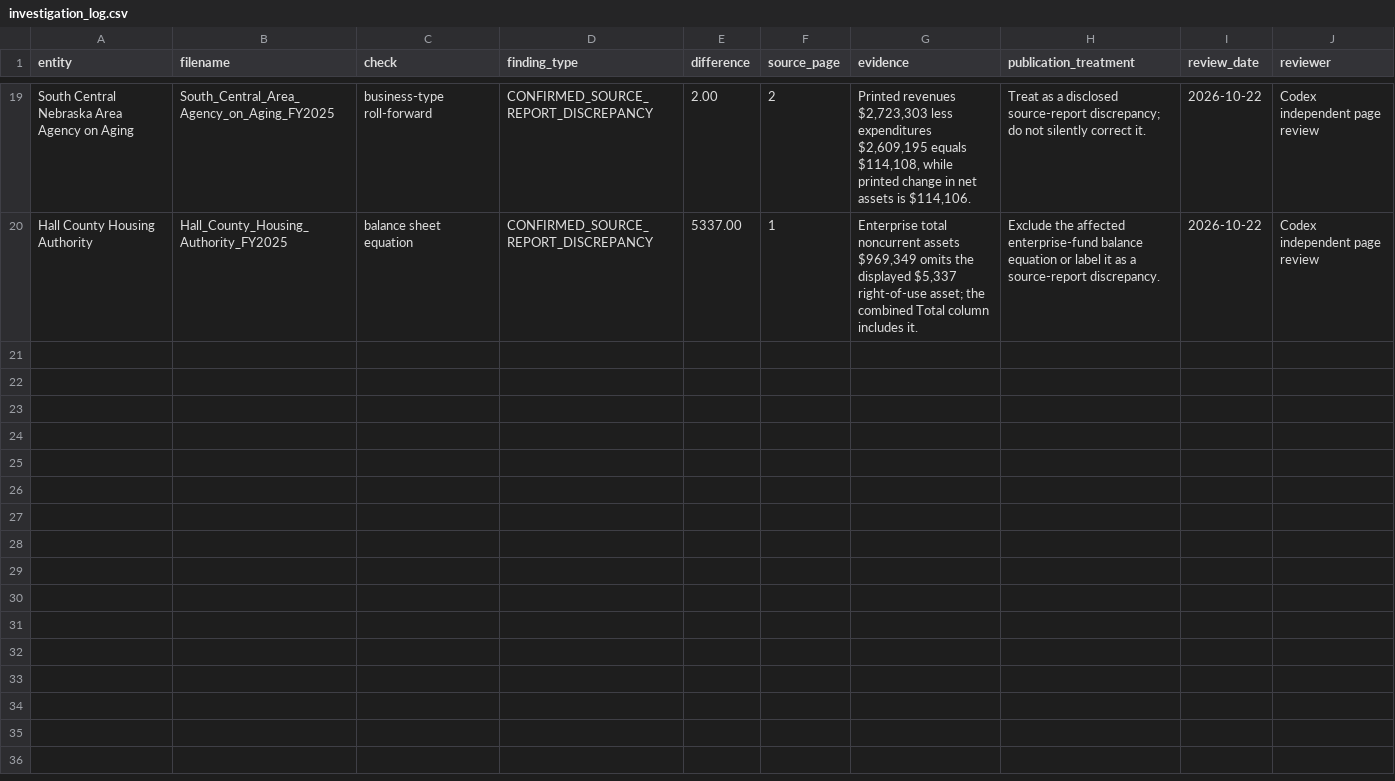
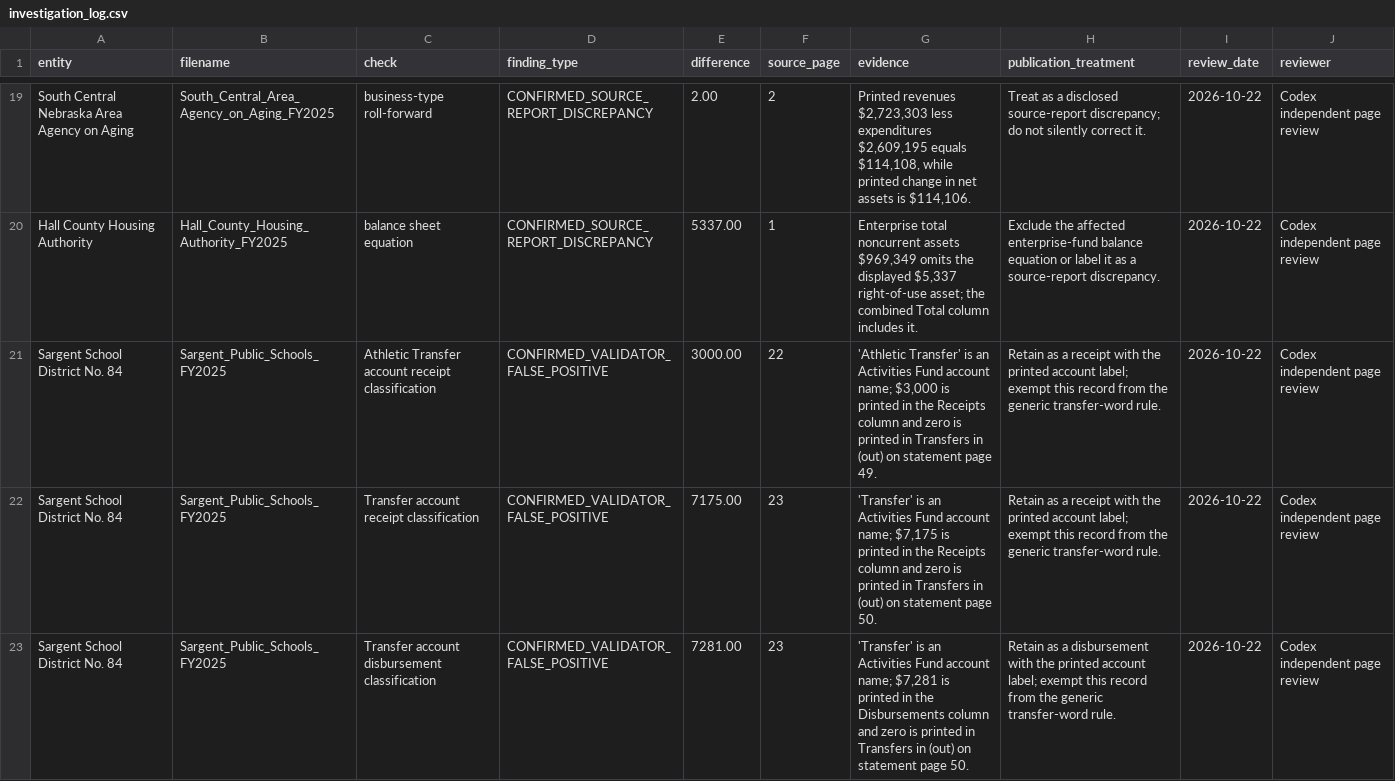
Before and after one commit to trltrl12/Nebraska-Audit-Validation, a CSV file: records/investigation_log.csv, drawn as a sheet; only a part is shown, gaps mark what is left out; the diff names each change by its address in the sheet, - before the commit and + after, or states it on an @@ line.

```diff
--- a/records/investigation_log.csv
+++ b/records/investigation_log.csv
+row 21: Sargent School District No. 84 | Sargent_Public_Schools_FY2025 | Athletic Transfer account receipt classification | CONFIRMED_VALIDATOR_FALSE_POSITIVE | 3000.00 | 22 | 'Athletic Transfer' is an Activities Fund account name; $3,000 is printed in the Receipts column and zero is printed in Transfers in (out) on statement page 49. | Retain as a receipt with the printed account label; exempt this record from the generic transfer-word rule. | 2026-10-22 | Codex independent page review
+row 22: Sargent School District No. 84 | Sargent_Public_Schools_FY2025 | Transfer account receipt classification | CONFIRMED_VALIDATOR_FALSE_POSITIVE | 7175.00 | 23 | 'Transfer' is an Activities Fund account name; $7,175 is printed in the Receipts column and zero is printed in Transfers in (out) on statement page 50. | Retain as a receipt with the printed account label; exempt this record from the generic transfer-word rule. | 2026-10-22 | Codex independent page review
+row 23: Sargent School District No. 84 | Sargent_Public_Schools_FY2025 | Transfer account disbursement classification | CONFIRMED_VALIDATOR_FALSE_POSITIVE | 7281.00 | 23 | 'Transfer' is an Activities Fund account name; $7,281 is printed in the Disbursements column and zero is printed in Transfers in (out) on statement page 50. | Retain as a disbursement with the printed account label; exempt this record from the generic transfer-word rule. | 2026-10-22 | Codex independent page review
```
Also changed, not shown: 7 other files.
